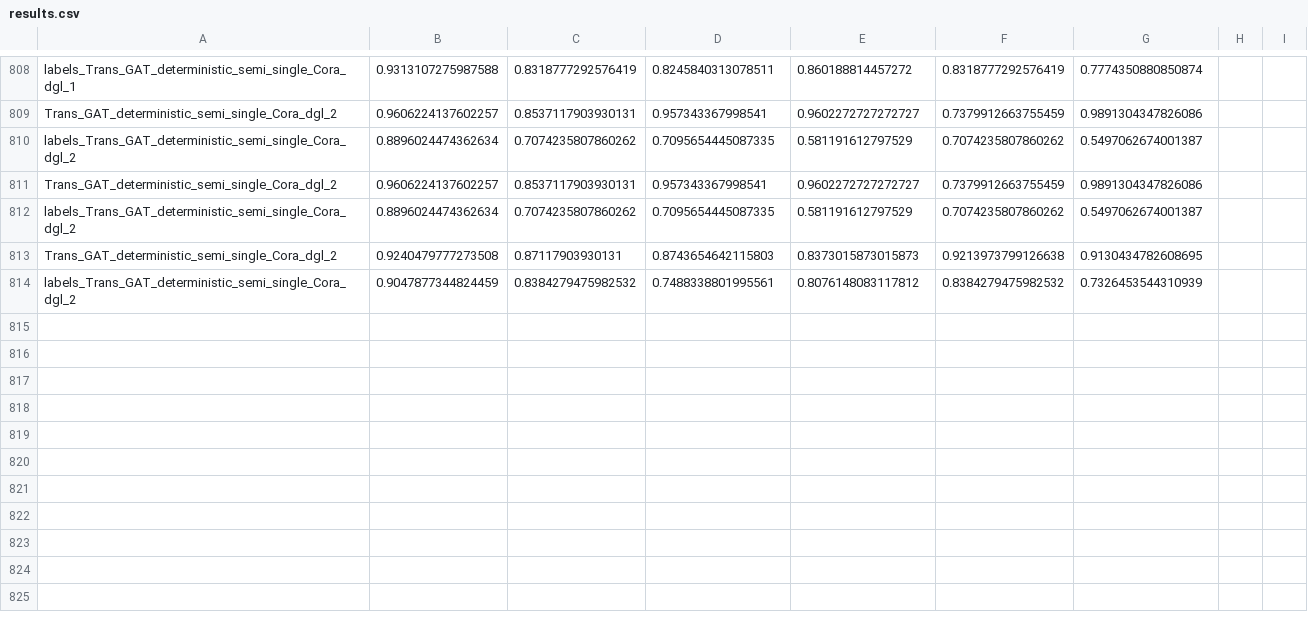
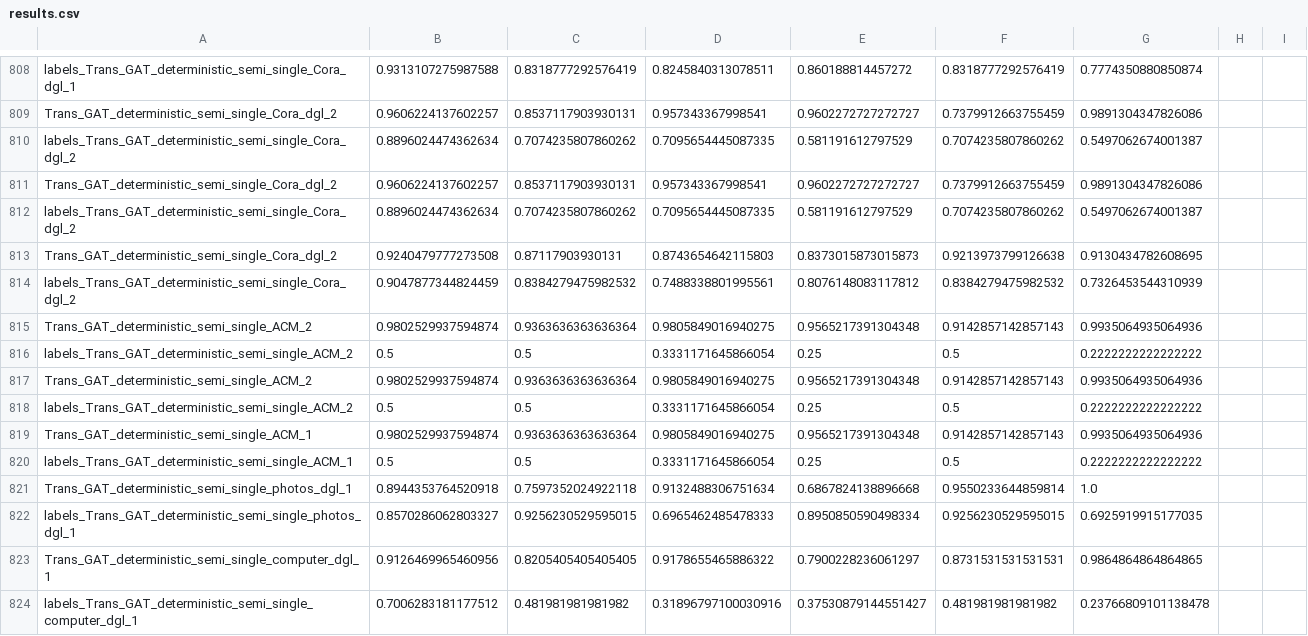
Before and after one commit to Ali-Khazraee/VGAE-, a CSV file: results.csv, drawn as a sheet; only a part is shown, gaps mark what is left out; the diff names each change by its address in the sheet, - before the commit and + after, or states it on an @@ line.

```diff
--- a/results.csv
+++ b/results.csv
+row 815: Trans_GAT_deterministic_semi_single_ACM_2 | 0.9802529937594874 | 0.9363636363636364 | 0.9805849016940275 | 0.9565217391304348 | 0.9142857142857143 | 0.9935064935064936
+row 816: labels_Trans_GAT_deterministic_semi_single_ACM_2 | 0.5 | 0.5 | 0.3331171645866054 | 0.25 | 0.5 | 0.2222222222222222
+row 817: Trans_GAT_deterministic_semi_single_ACM_2 | 0.9802529937594874 | 0.9363636363636364 | 0.9805849016940275 | 0.9565217391304348 | 0.9142857142857143 | 0.9935064935064936
+row 818: labels_Trans_GAT_deterministic_semi_single_ACM_2 | 0.5 | 0.5 | 0.3331171645866054 | 0.25 | 0.5 | 0.2222222222222222
+row 819: Trans_GAT_deterministic_semi_single_ACM_1 | 0.9802529937594874 | 0.9363636363636364 | 0.9805849016940275 | 0.9565217391304348 | 0.9142857142857143 | 0.9935064935064936
+row 820: labels_Trans_GAT_deterministic_semi_single_ACM_1 | 0.5 | 0.5 | 0.3331171645866054 | 0.25 | 0.5 | 0.2222222222222222
+row 821: Trans_GAT_deterministic_semi_single_photos_dgl_1 | 0.8944353764520918 | 0.7597352024922118 | 0.9132488306751634 | 0.6867824138896668 | 0.9550233644859814 | 1.0
+row 822: labels_Trans_GAT_deterministic_semi_single_photos_dgl_1 | 0.8570286062803327 | 0.9256230529595015 | 0.6965462485478333 | 0.8950850590498334 | 0.9256230529595015 | 0.6925919915177035
+row 823: Trans_GAT_deterministic_semi_single_computer_dgl_1 | 0.9126469965460956 | 0.8205405405405405 | 0.9178655465886322 | 0.7900228236061297 | 0.8731531531531531 | 0.9864864864864865
+row 824: labels_Trans_GAT_deterministic_semi_single_computer_dgl_1 | 0.7006283181177512 | 0.481981981981982 | 0.31896797100030916 | 0.37530879144551427 | 0.481981981981982 | 0.23766809101138478
```
Also changed, not shown: 2 other files.
